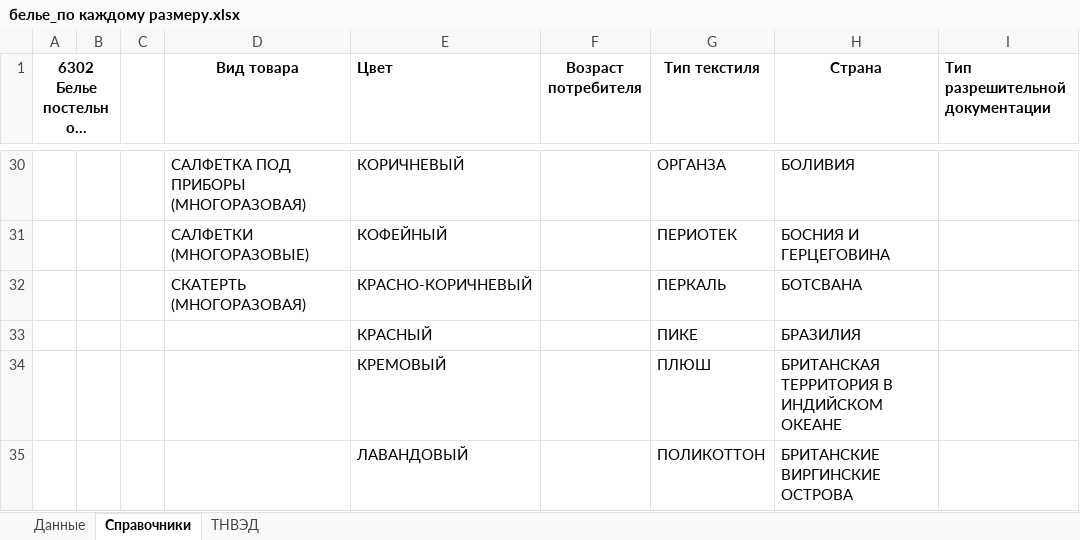
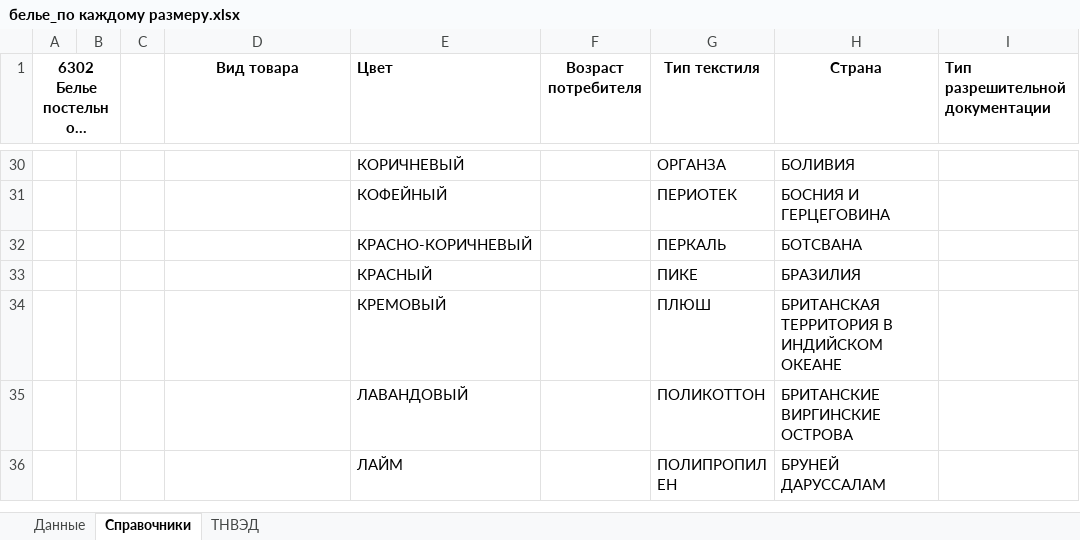
Before and after one commit to pychik/Markineris2.0.r, an Excel workbook: app/download_dir/system_files/белье_по каждому размеру.xlsx, sheet Справочники, drawn as a sheet; only a part is shown, gaps mark what is left out; the shorter side is filled out with more unchanged rows; long unchanged cells end in …; values as stored, in another font and other column widths than the file's, no borders; conditional formats not drawn; the diff covers the shown part only; the diff names each change by its address in the sheet, - before the commit and + after, or states it on an @@ line.

```diff
--- a/app/download_dir/system_files/белье_по каждому размеру.xlsx (sheet Справочники)
+++ b/app/download_dir/system_files/белье_по каждому размеру.xlsx (sheet Справочники)
-D30 (Вид товара): САЛФЕТКА ПОД ПРИБОРЫ (МНОГОРАЗОВАЯ)
+D30 (Вид товара): (empty)
-D31 (Вид товара): САЛФЕТКИ (МНОГОРАЗОВЫЕ)
+D31 (Вид товара): (empty)
-D32 (Вид товара): СКАТЕРТЬ (МНОГОРАЗОВАЯ)
+D32 (Вид товара): (empty)
```
Also changed, not shown: 27 edited cells elsewhere in this sheet, app/download_dir/system_files/белье_по комплектам.xlsx, 3 other files.
